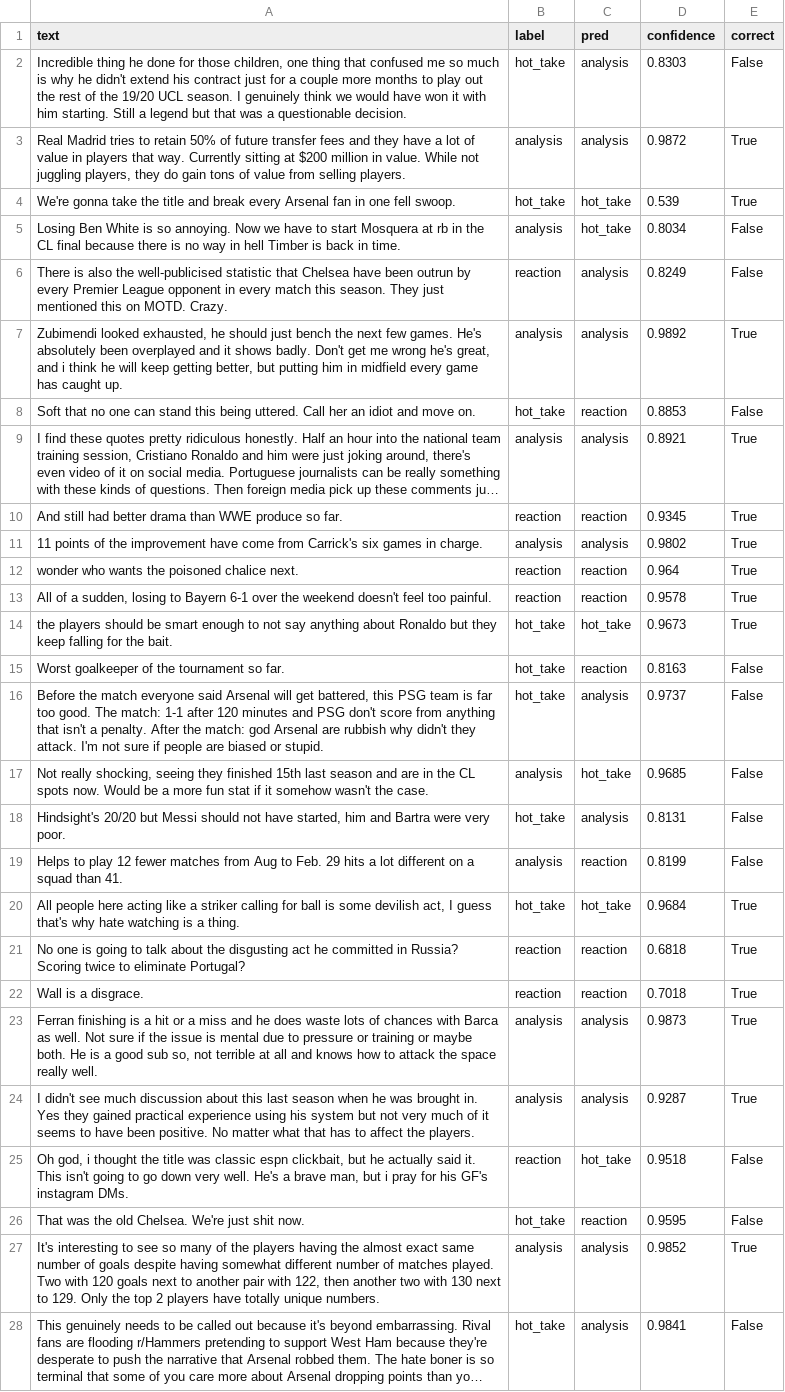
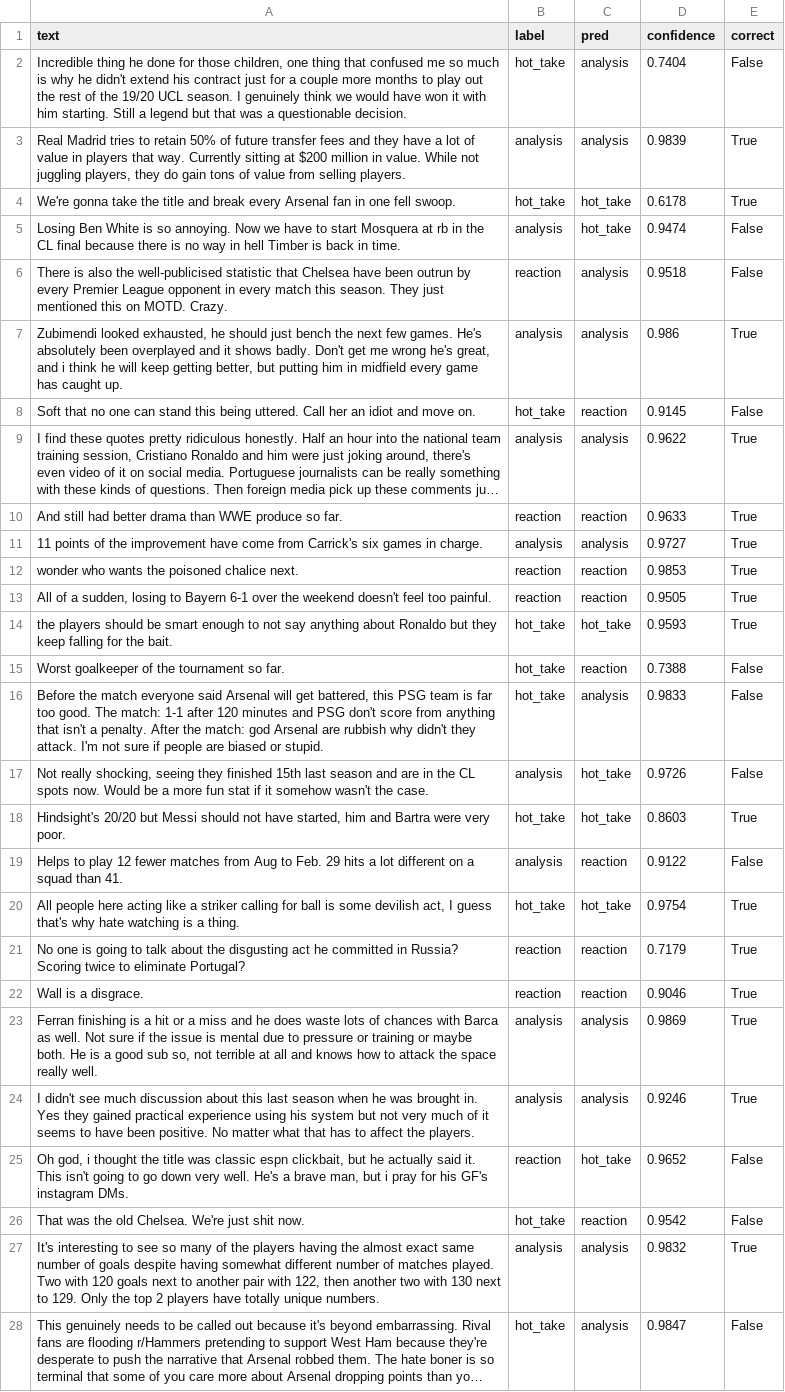
Before and after one commit to Dialloni/ai201-project3-takemeter, a CSV file: data/test_predictions.csv, drawn as a sheet; only a part is shown; long unchanged cells end in …; the diff covers the shown part only; the diff names each change by its address in the sheet, - before the commit and + after, or states it on an @@ line.

```diff
--- a/data/test_predictions.csv
+++ b/data/test_predictions.csv
-D2 (confidence): 0.8303
+D2 (confidence): 0.7404
-D3 (confidence): 0.9872
+D3 (confidence): 0.9839
-D4 (confidence): 0.539
+D4 (confidence): 0.6178
-D5 (confidence): 0.8034
+D5 (confidence): 0.9474
-D6 (confidence): 0.8249
+D6 (confidence): 0.9518
-D7 (confidence): 0.9892
+D7 (confidence): 0.986
-D8 (confidence): 0.8853
+D8 (confidence): 0.9145
-D9 (confidence): 0.8921
+D9 (confidence): 0.9622
-D10 (confidence): 0.9345
+D10 (confidence): 0.9633
-D11 (confidence): 0.9802
+D11 (confidence): 0.9727
-D12 (confidence): 0.964
+D12 (confidence): 0.9853
-D13 (confidence): 0.9578
+D13 (confidence): 0.9505
-D14 (confidence): 0.9673
+D14 (confidence): 0.9593
-D15 (confidence): 0.8163
+D15 (confidence): 0.7388
-D16 (confidence): 0.9737
+D16 (confidence): 0.9833
-D17 (confidence): 0.9685
+D17 (confidence): 0.9726
-C18 (pred): analysis
+C18 (pred): hot_take
-D18 (confidence): 0.8131
+D18 (confidence): 0.8603
-E18 (correct): False
+E18 (correct): True
-D19 (confidence): 0.8199
+D19 (confidence): 0.9122
-D20 (confidence): 0.9684
+D20 (confidence): 0.9754
-D21 (confidence): 0.6818
+D21 (confidence): 0.7179
-D22 (confidence): 0.7018
+D22 (confidence): 0.9046
-D23 (confidence): 0.9873
+D23 (confidence): 0.9869
-D24 (confidence): 0.9287
+D24 (confidence): 0.9246
-D25 (confidence): 0.9518
+D25 (confidence): 0.9652
-D26 (confidence): 0.9595
+D26 (confidence): 0.9542
-D27 (confidence): 0.9852
+D27 (confidence): 0.9832
-D28 (confidence): 0.9841
+D28 (confidence): 0.9847
```
Also changed, not shown: 3 edited cells elsewhere in this file, 5 other files.
